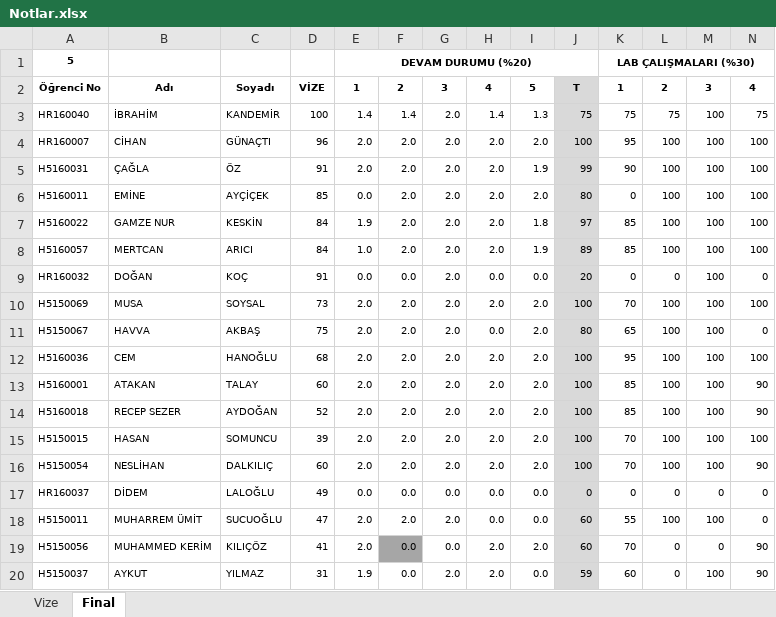
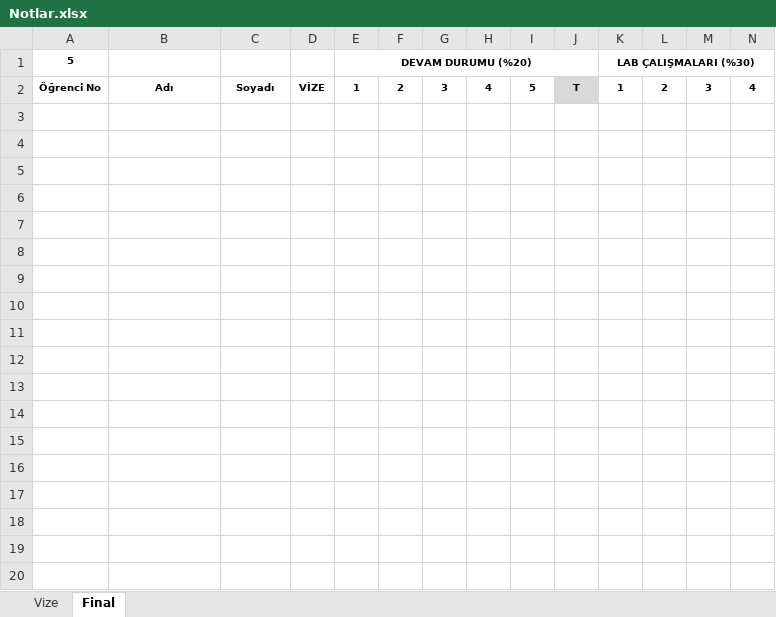
Before and after one commit to ozkansari/MyCourses, an Excel workbook: AdvancedJava/_docs/Notlar.xlsx, sheet Final, drawn as a sheet; only a part is shown; values as stored, in another font and other column widths than the file's, no borders; conditional formats not drawn; rows hold the shown columns only; the diff covers the shown part only; the diff names each change by its address in the sheet, - before the commit and + after, or states it on an @@ line.

Commit message:
Advanced java hafta 3

```diff
--- a/AdvancedJava/_docs/Notlar.xlsx (sheet Final)
+++ b/AdvancedJava/_docs/Notlar.xlsx (sheet Final)
-row 3: HR160040 | İBRAHİM | KANDEMİR | 100 | 1.4 | 1.4 | 2.0 | 1.4 | 1.3 | 75 | 75 | 75 | 100 | 75
-row 4: HR160007 | CİHAN | GÜNAÇTI | 96 | 2.0 | 2.0 | 2.0 | 2.0 | 2.0 | 100 | 95 | 100 | 100 | 100
-row 5: H5160031 | ÇAĞLA | ÖZ | 91 | 2.0 | 2.0 | 2.0 | 2.0 | 1.9 | 99 | 90 | 100 | 100 | 100
-row 6: H5160011 | EMİNE | AYÇİÇEK | 85 | 0.0 | 2.0 | 2.0 | 2.0 | 2.0 | 80 | 0 | 100 | 100 | 100
-row 7: H5160022 | GAMZE NUR | KESKİN | 84 | 1.9 | 2.0 | 2.0 | 2.0 | 1.8 | 97 | 85 | 100 | 100 | 100
-row 8: H5160057 | MERTCAN | ARICI | 84 | 1.0 | 2.0 | 2.0 | 2.0 | 1.9 | 89 | 85 | 100 | 100 | 100
-row 9: HR160032 | DOĞAN | KOÇ | 91 | 0.0 | 0.0 | 2.0 | 0.0 | 0.0 | 20 | 0 | 0 | 100 | 0
-row 10: H5150069 | MUSA | SOYSAL | 73 | 2.0 | 2.0 | 2.0 | 2.0 | 2.0 | 100 | 70 | 100 | 100 | 100
-row 11: H5150067 | HAVVA | AKBAŞ | 75 | 2.0 | 2.0 | 2.0 | 0.0 | 2.0 | 80 | 65 | 100 | 100 | 0
-row 12: H5160036 | CEM | HANOĞLU | 68 | 2.0 | 2.0 | 2.0 | 2.0 | 2.0 | 100 | 95 | 100 | 100 | 100
-row 13: H5160001 | ATAKAN | TALAY | 60 | 2.0 | 2.0 | 2.0 | 2.0 | 2.0 | 100 | 85 | 100 | 100 | 90
-row 14: H5160018 | RECEP SEZER | AYDOĞAN | 52 | 2.0 | 2.0 | 2.0 | 2.0 | 2.0 | 100 | 85 | 100 | 100 | 90
-row 15: H5150015 | HASAN | SOMUNCU | 39 | 2.0 | 2.0 | 2.0 | 2.0 | 2.0 | 100 | 70 | 100 | 100 | 100
-row 16: H5150054 | NESLİHAN | DALKILIÇ | 60 | 2.0 | 2.0 | 2.0 | 2.0 | 2.0 | 100 | 70 | 100 | 100 | 90
-row 17: HR160037 | DİDEM | LALOĞLU | 49 | 0.0 | 0.0 | 0.0 | 0.0 | 0.0 | 0 | 0 | 0 | 0 | 0
-row 18: H5150011 | MUHARREM ÜMİT | SUCUOĞLU | 47 | 2.0 | 2.0 | 2.0 | 0.0 | 0.0 | 60 | 55 | 100 | 100 | 0
-row 19: H5150056 | MUHAMMED KERİM | KILIÇÖZ | 41 | 2.0 | 0.0 | 0.0 | 2.0 | 2.0 | 60 | 70 | 0 | 0 | 90
-row 20: H5150037 | AYKUT | YILMAZ | 31 | 1.9 | 0.0 | 2.0 | 2.0 | 0.0 | 59 | 60 | 0 | 100 | 90
```
Also changed, not shown: 13 removed rows elsewhere in this sheet, sheet Vize, 5 other files.
